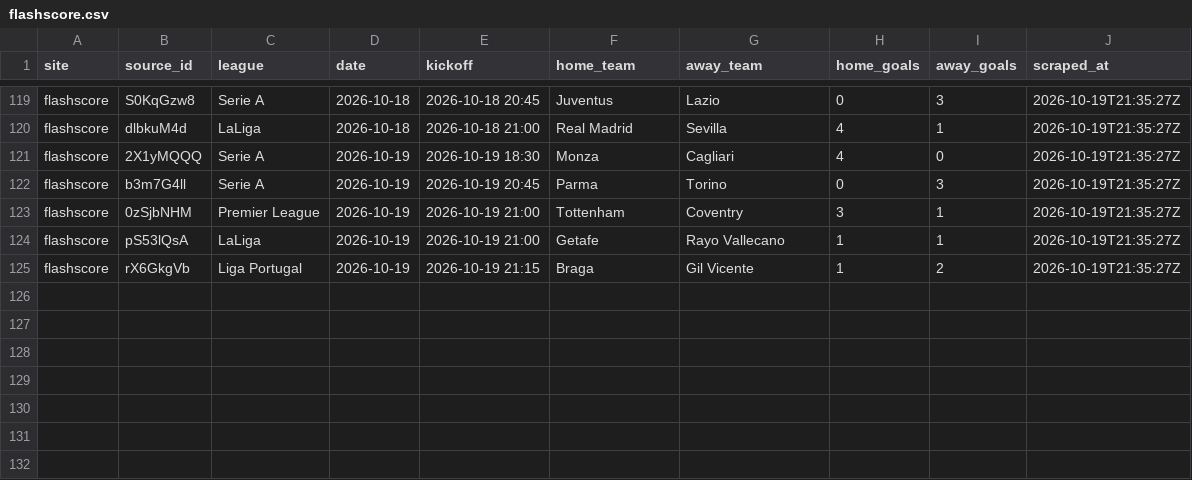
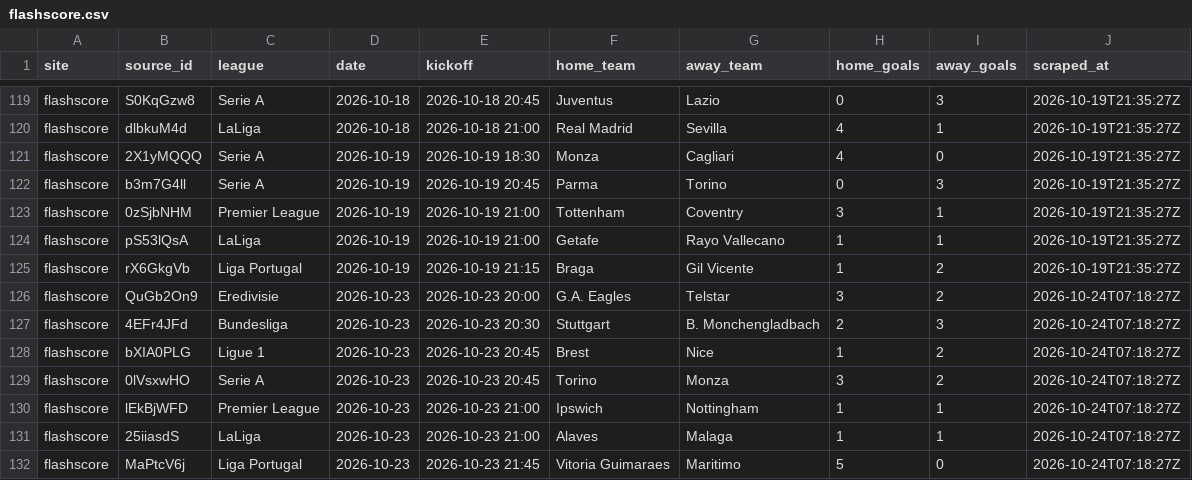
Before and after one commit to temesgen-982/consensus-temp, a CSV file: data/results/flashscore.csv, drawn as a sheet; only a part is shown, gaps mark what is left out; the diff names each change by its address in the sheet, - before the commit and + after, or states it on an @@ line.

```diff
--- a/data/results/flashscore.csv
+++ b/data/results/flashscore.csv
+row 126: flashscore | QuGb2On9 | Eredivisie | 2026-10-23 | 2026-10-23 20:00 | G.A. Eagles | Telstar | 3 | 2 | 2026-10-24T07:18:27Z
+row 127: flashscore | 4EFr4JFd | Bundesliga | 2026-10-23 | 2026-10-23 20:30 | Stuttgart | B. Monchengladbach | 2 | 3 | 2026-10-24T07:18:27Z
+row 128: flashscore | bXIA0PLG | Ligue 1 | 2026-10-23 | 2026-10-23 20:45 | Brest | Nice | 1 | 2 | 2026-10-24T07:18:27Z
+row 129: flashscore | 0lVsxwHO | Serie A | 2026-10-23 | 2026-10-23 20:45 | Torino | Monza | 3 | 2 | 2026-10-24T07:18:27Z
+row 130: flashscore | lEkBjWFD | Premier League | 2026-10-23 | 2026-10-23 21:00 | Ipswich | Nottingham | 1 | 1 | 2026-10-24T07:18:27Z
+row 131: flashscore | 25iiasdS | LaLiga | 2026-10-23 | 2026-10-23 21:00 | Alaves | Malaga | 1 | 1 | 2026-10-24T07:18:27Z
+row 132: flashscore | MaPtcV6j | Liga Portugal | 2026-10-23 | 2026-10-23 21:45 | Vitoria Guimaraes | Maritimo | 5 | 0 | 2026-10-24T07:18:27Z
```
Also changed, not shown: 2 other files.
